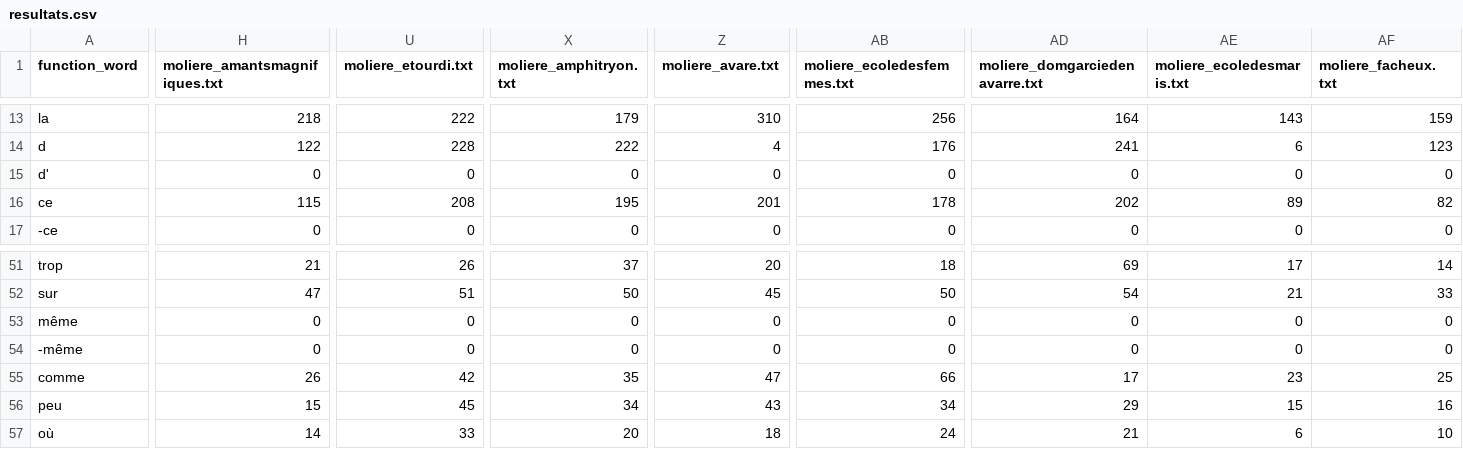
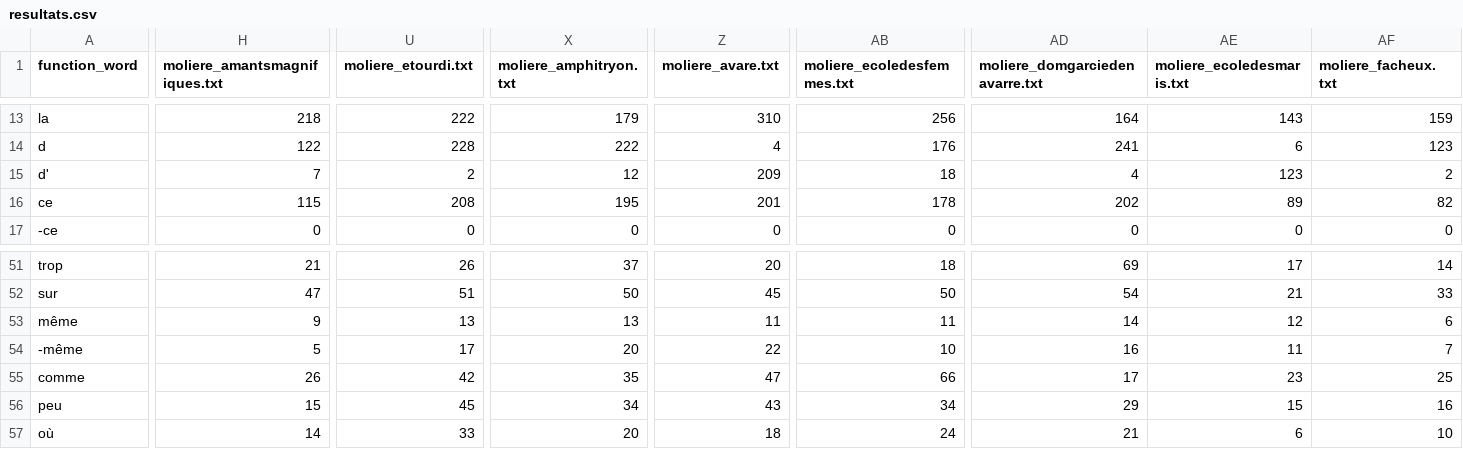
Before and after one commit to Swahdev/Can-we-revoke-Molieres-authorship, a CSV file: Code/function_word/resultats.csv, drawn as a sheet; only a part is shown, gaps mark what is left out; the diff covers the shown part only; the diff names each change by its address in the sheet, - before the commit and + after, or states it on an @@ line.

Commit message:
resultats.csv officilement bon

```diff
--- a/Code/function_word/resultats.csv
+++ b/Code/function_word/resultats.csv
-H15 (moliere_amantsmagnifiques.txt): 0
+H15 (moliere_amantsmagnifiques.txt): 7
-U15 (moliere_etourdi.txt): 0
+U15 (moliere_etourdi.txt): 2
-X15 (moliere_amphitryon.txt): 0
+X15 (moliere_amphitryon.txt): 12
-Z15 (moliere_avare.txt): 0
+Z15 (moliere_avare.txt): 209
-AB15 (moliere_ecoledesfemmes.txt): 0
+AB15 (moliere_ecoledesfemmes.txt): 18
-AD15 (moliere_domgarciedenavarre.txt): 0
+AD15 (moliere_domgarciedenavarre.txt): 4
-AE15 (moliere_ecoledesmaris.txt): 0
+AE15 (moliere_ecoledesmaris.txt): 123
-AF15 (moliere_facheux.txt): 0
+AF15 (moliere_facheux.txt): 2
-H53 (moliere_amantsmagnifiques.txt): 0
+H53 (moliere_amantsmagnifiques.txt): 9
-U53 (moliere_etourdi.txt): 0
+U53 (moliere_etourdi.txt): 13
-X53 (moliere_amphitryon.txt): 0
+X53 (moliere_amphitryon.txt): 13
-Z53 (moliere_avare.txt): 0
+Z53 (moliere_avare.txt): 11
-AB53 (moliere_ecoledesfemmes.txt): 0
+AB53 (moliere_ecoledesfemmes.txt): 11
-AD53 (moliere_domgarciedenavarre.txt): 0
+AD53 (moliere_domgarciedenavarre.txt): 14
-AE53 (moliere_ecoledesmaris.txt): 0
+AE53 (moliere_ecoledesmaris.txt): 12
-AF53 (moliere_facheux.txt): 0
+AF53 (moliere_facheux.txt): 6
-H54 (moliere_amantsmagnifiques.txt): 0
+H54 (moliere_amantsmagnifiques.txt): 5
-U54 (moliere_etourdi.txt): 0
+U54 (moliere_etourdi.txt): 17
-X54 (moliere_amphitryon.txt): 0
+X54 (moliere_amphitryon.txt): 20
-Z54 (moliere_avare.txt): 0
+Z54 (moliere_avare.txt): 22
-AB54 (moliere_ecoledesfemmes.txt): 0
+AB54 (moliere_ecoledesfemmes.txt): 10
-AD54 (moliere_domgarciedenavarre.txt): 0
+AD54 (moliere_domgarciedenavarre.txt): 16
-AE54 (moliere_ecoledesmaris.txt): 0
+AE54 (moliere_ecoledesmaris.txt): 11
-AF54 (moliere_facheux.txt): 0
+AF54 (moliere_facheux.txt): 7
```
Also changed, not shown: 73 edited cells elsewhere in this file, 1 other file.
